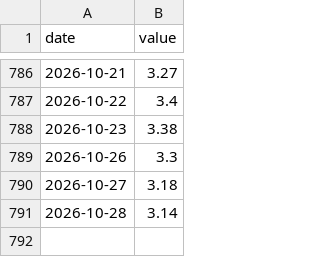
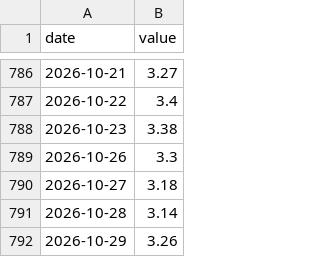
Before and after one commit to jbirnie209/strategy-dashboard, a CSV file: data/fred/BAMLH0A0HYM2.csv, drawn as a sheet; only a part is shown, gaps mark what is left out; the diff names each change by its address in the sheet, - before the commit and + after, or states it on an @@ line.

```diff
--- a/data/fred/BAMLH0A0HYM2.csv
+++ b/data/fred/BAMLH0A0HYM2.csv
+row 792: 2026-10-29 | 3.26
```
Also changed, not shown: data/daily.csv, 1 other file.
